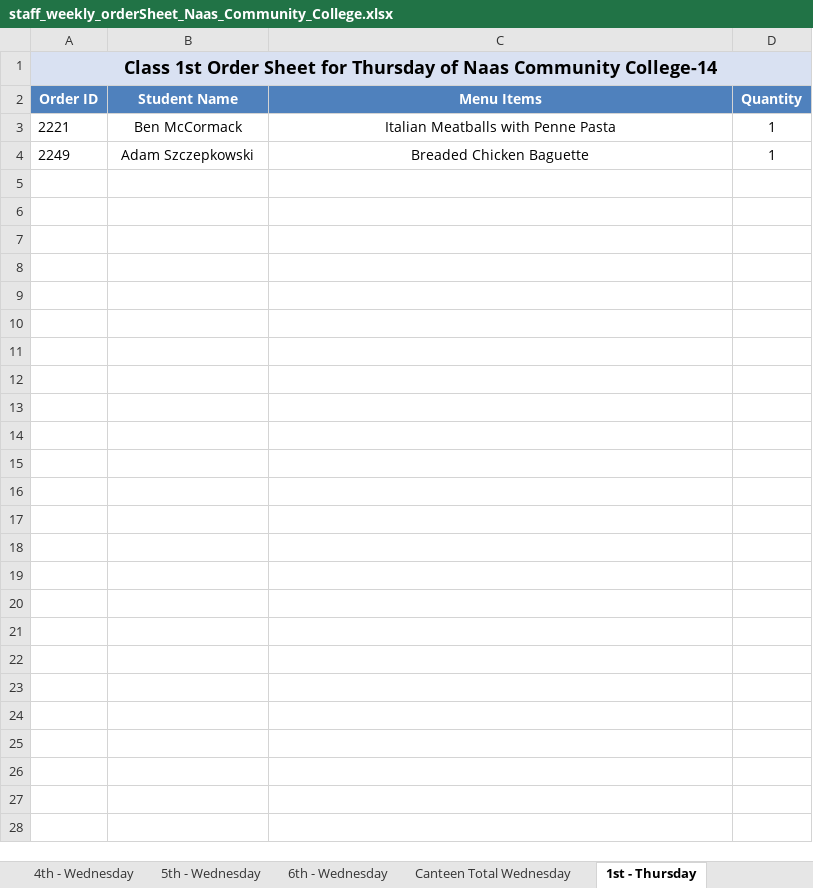
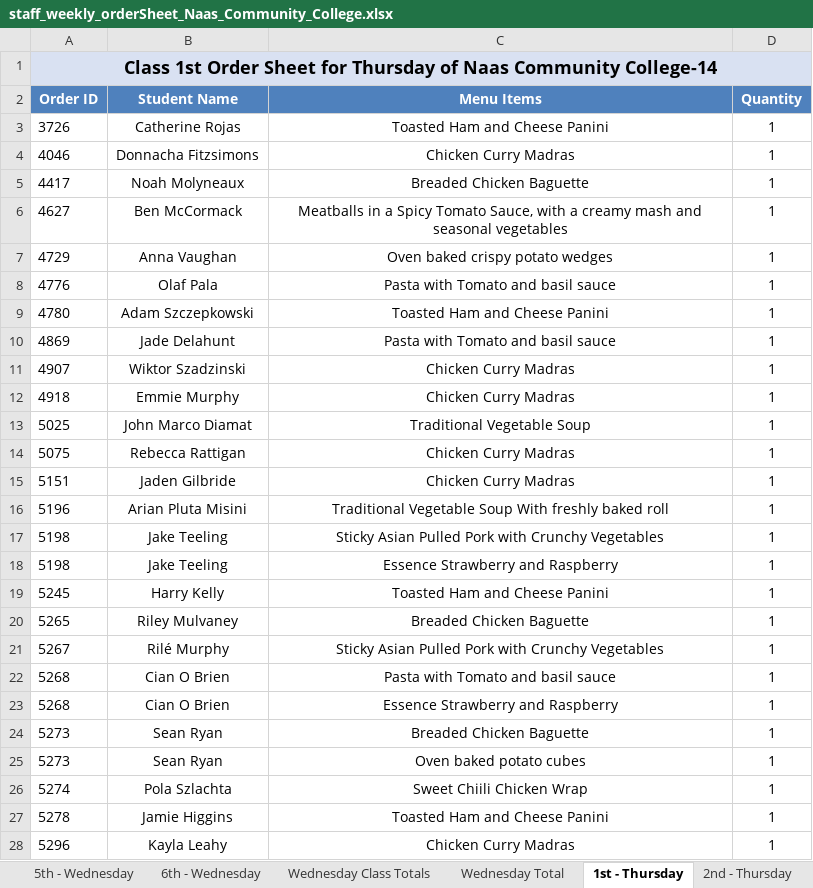
Before and after one commit to Zainabkhan007/Rafter_Backend_System, an Excel workbook: menu_files/staff_weekly_orderSheet_Naas_Community_College.xlsx, sheet 1st - Thursday, drawn as a sheet; values as stored, in another font and other column widths than the file's, no borders; addresses are those after the commit; the diff names each change by its address in the sheet, - before the commit and + after, or states it on an @@ line.

```diff
--- a/menu_files/staff_weekly_orderSheet_Naas_Community_College.xlsx (sheet 1st - Thursday)
+++ b/menu_files/staff_weekly_orderSheet_Naas_Community_College.xlsx (sheet 1st - Thursday)
-sheet tab: Canteen Total Wednesday
+sheet tab: Wednesday Class Totals
+sheet tab: Wednesday Total
+row 3: 3726 | Catherine Rojas | Toasted Ham and Cheese Panini | 1
+row 4: 4046 | Donnacha Fitzsimons | Chicken Curry Madras | 1
+row 5: 4417 | Noah Molyneaux | Breaded Chicken Baguette | 1
-A6 (Order ID): 2221
+A6 (Order ID): 4627
-C6 (Menu Items): Italian Meatballs with Penne Pasta
+C6 (Menu Items): Meatballs in a Spicy Tomato Sauce, with a creamy mash and seasonal vegetables
+row 7: 4729 | Anna Vaughan | Oven baked crispy potato wedges | 1
+row 8: 4776 | Olaf Pala | Pasta with Tomato and basil sauce | 1
-A9 (Order ID): 2249
+A9 (Order ID): 4780
-C9 (Menu Items): Breaded Chicken Baguette
+C9 (Menu Items): Toasted Ham and Cheese Panini
+row 10: 4869 | Jade Delahunt | Pasta with Tomato and basil sauce | 1
+row 11: 4907 | Wiktor Szadzinski | Chicken Curry Madras | 1
+row 12: 4918 | Emmie Murphy | Chicken Curry Madras | 1
+row 13: 5025 | John Marco Diamat | Traditional Vegetable Soup | 1
+row 14: 5075 | Rebecca Rattigan | Chicken Curry Madras | 1
+row 15: 5151 | Jaden Gilbride | Chicken Curry Madras | 1
+row 16: 5196 | Arian Pluta Misini | Traditional Vegetable Soup With freshly baked roll | 1
+row 17: 5198 | Jake Teeling | Sticky Asian Pulled Pork with Crunchy Vegetables | 1
+row 18: 5198 | Jake Teeling | Essence Strawberry and Raspberry | 1
+row 19: 5245 | Harry Kelly | Toasted Ham and Cheese Panini | 1
+row 20: 5265 | Riley Mulvaney | Breaded Chicken Baguette | 1
+row 21: 5267 | Rilé Murphy | Sticky Asian Pulled Pork with Crunchy Vegetables | 1
+row 22: 5268 | Cian O Brien | Pasta with Tomato and basil sauce | 1
+row 23: 5268 | Cian O Brien | Essence Strawberry and Raspberry | 1
+row 24: 5273 | Sean Ryan | Breaded Chicken Baguette | 1
+row 25: 5273 | Sean Ryan | Oven baked potato cubes | 1
+row 26: 5274 | Pola Szlachta | Sweet Chiili Chicken Wrap | 1
+row 27: 5278 | Jamie Higgins | Toasted Ham and Cheese Panini | 1
+row 28: 5296 | Kayla Leahy | Chicken Curry Madras | 1
```
Also changed, not shown: sheet Monday Class Totals, sheet 2nd - Wednesday, sheet 2nd - Thursday, sheet 1st - Wednesday, sheet 1st - Tuesday, sheet 2nd - Monday, 16 more sheets, other sheet tabs, menu_files/admin_weekly_orderSheet_St_Laurences.xlsx, menu_files/chef_weekly_orderSheet_Naas_Community_College.xlsx, 4 other files.
